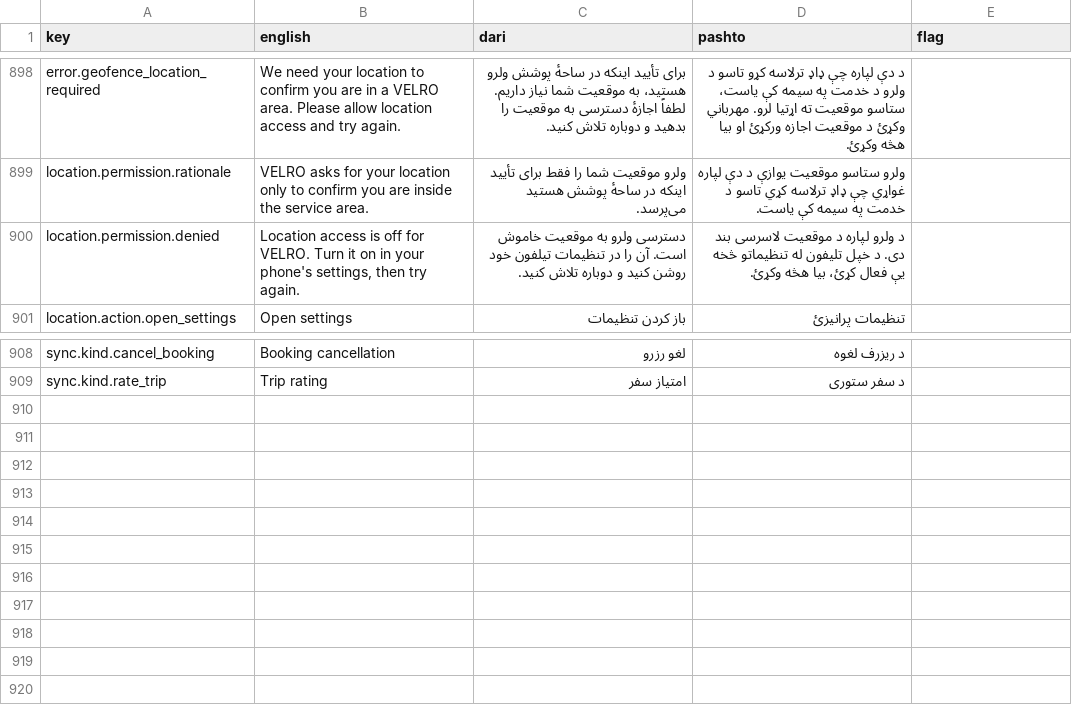
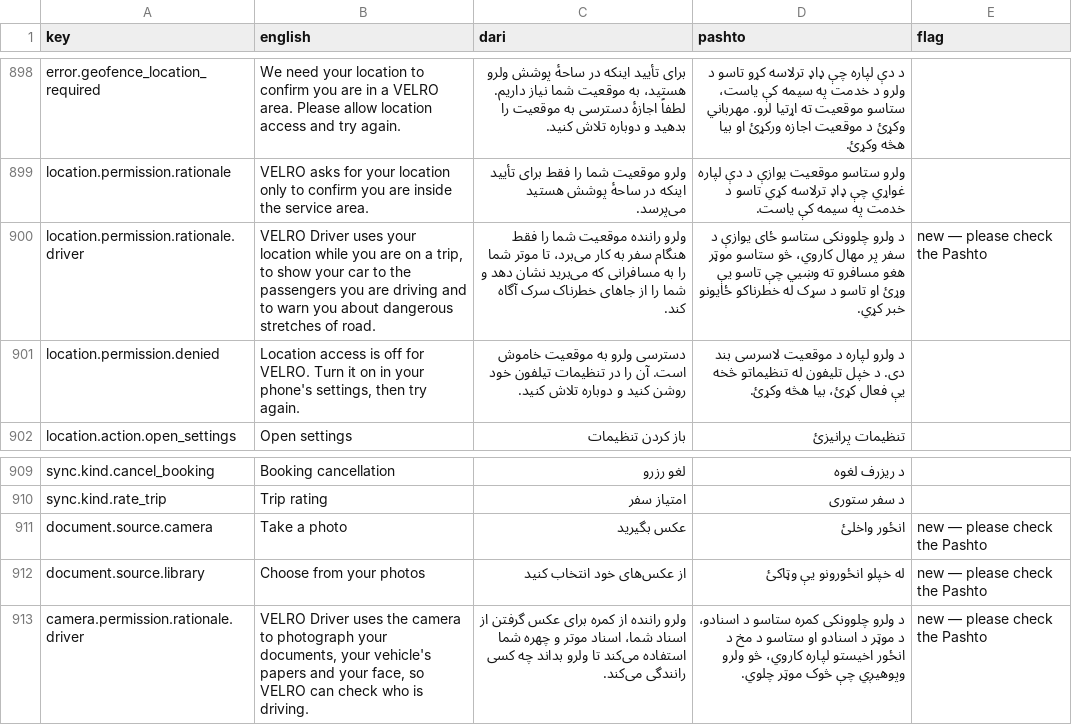
Before and after one commit to aminullah-dev/velro, a TSV file: backend/resources/locales/REVIEW.tsv, drawn as a sheet; only a part is shown, gaps mark what is left out.

```diff
--- a/backend/resources/locales/REVIEW.tsv
+++ b/backend/resources/locales/REVIEW.tsv
@@ -899,2 +899,3 @@ error.geofence_location_required	We need your location to confirm you are in a V
 location.permission.rationale	VELRO asks for your location only to confirm you are inside the service area.	ولرو موقعیت شما را فقط برای تأیید اینکه در ساحهٔ پوشش هستید می‌پرسد.	ولرو ستاسو موقعیت یوازې د دې لپاره غواړي چې ډاډ ترلاسه کړي تاسو د خدمت په سیمه کې یاست.	
+location.permission.rationale.driver	VELRO Driver uses your location while you are on a trip, to show your car to the passengers you are driving and to warn you about dangerous stretches of road.	ولرو راننده موقعیت شما را فقط هنگام سفر به کار می‌برد، تا موتر شما را به مسافرانی که می‌برید نشان دهد و شما را از جاهای خطرناک سرک آگاه کند.	د ولرو چلوونکی ستاسو ځای یوازې د سفر پر مهال کاروي، څو ستاسو موټر هغو مسافرو ته وښيي چې تاسو يې وړئ او تاسو د سړک له خطرناکو ځایونو خبر کړي.	new — please check the Pashto
 location.permission.denied	Location access is off for VELRO. Turn it on in your phone's settings, then try again.	دسترسی ولرو به موقعیت خاموش است. آن را در تنظیمات تیلفون خود روشن کنید و دوباره تلاش کنید.	د ولرو لپاره د موقعیت لاسرسی بند دی. د خپل تلیفون له تنظیماتو څخه یې فعال کړئ، بیا هڅه وکړئ.	
@@ -909 +910,4 @@ sync.kind.cancel_booking	Booking cancellation	لغو رزرو	د ریزرف لغ
 sync.kind.rate_trip	Trip rating	امتیاز سفر	د سفر ستوری	
+document.source.camera	Take a photo	عکس بگیرید	انځور واخلئ	new — please check the Pashto
+document.source.library	Choose from your photos	از عکس‌های خود انتخاب کنید	له خپلو انځورونو یې وټاکئ	new — please check the Pashto
+camera.permission.rationale.driver	VELRO Driver uses the camera to photograph your documents, your vehicle's papers and your face, so VELRO can check who is driving.	ولرو راننده از کمره برای عکس گرفتن از اسناد شما، اسناد موتر و چهره شما استفاده می‌کند تا ولرو بداند چه کسی رانندگی می‌کند.	د ولرو چلوونکی کمره ستاسو د اسنادو، د موټر د اسنادو او ستاسو د مخ د انځور اخیستو لپاره کاروي، څو ولرو وپوهیږي چې څوک موټر چلوي.	new — please check the Pashto
```
Also changed, not shown: 41 other files.
